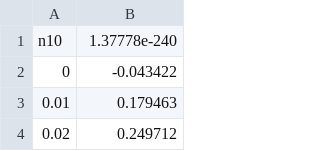
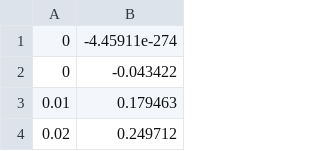
Before and after one commit to SzwedBartosz/Cw3, a CSV file: cw3/bin/Debug/nazwa.csv, drawn as a sheet; only a part is shown; removed rows and columns are numbered as before the commit, all else as after; the diff names each change by its address in the sheet, - before the commit and + after, or states it on an @@ line.

```diff
--- a/cw3/bin/Debug/nazwa.csv
+++ b/cw3/bin/Debug/nazwa.csv
-row 1: n10 | 1.37778e-240
+row 1: 0 | -4.45911e-274
```
Also changed, not shown: 3 other files.
